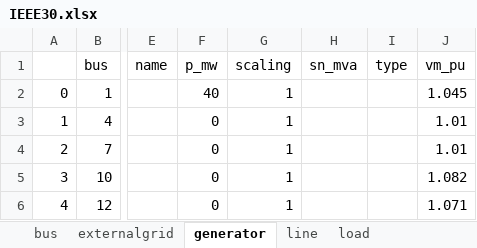
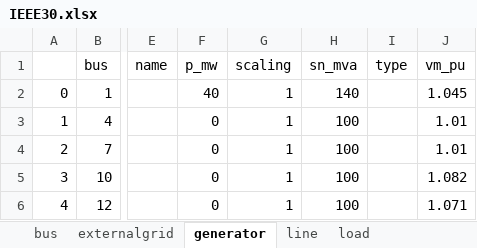
Before and after one commit to userWZ/ARS, an Excel workbook: IEEE30.xlsx, sheet generator, drawn as a sheet; only a part is shown, gaps mark what is left out; values as stored, in another font and other column widths than the file's, no borders; the diff names each change by its address in the sheet, - before the commit and + after, or states it on an @@ line.

```diff
--- a/IEEE30.xlsx (sheet generator)
+++ b/IEEE30.xlsx (sheet generator)
-H2 (sn_mva): (empty)
+H2 (sn_mva): 140
-H3:H6 (sn_mva): (empty)
+H3:H6 (sn_mva): 100
```
Also changed, not shown: 3 other files.
